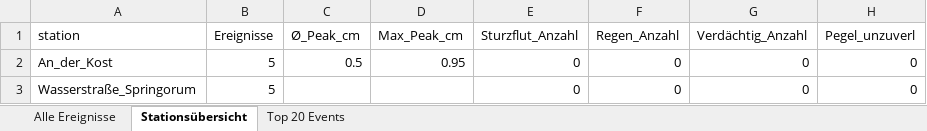
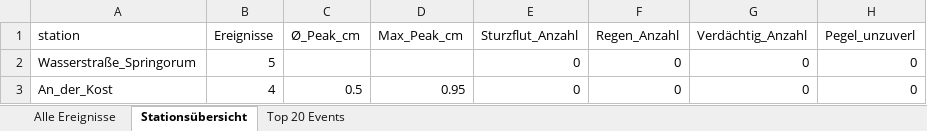
Before and after one commit to anihot/SCIU_THALESruhr, an Excel workbook: data/output/all_detected_events.xlsx, sheet Stationsübersicht, drawn as a sheet; values as stored, in another font and other column widths than the file's, no borders; table styles not drawn; removed rows and columns are numbered as before the commit, all else as after; the diff names each change by its address in the sheet, - before the commit and + after, or states it on an @@ line.

```diff
--- a/data/output/all_detected_events.xlsx (sheet Stationsübersicht)
+++ b/data/output/all_detected_events.xlsx (sheet Stationsübersicht)
-row 2: An_der_Kost | 5 | 0.5 | 0.95 | 0 | 0 | 0 | 0
+row 3: An_der_Kost | 4 | 0.5 | 0.95 | 0 | 0 | 0 | 0
```
Also changed, not shown: sheet Alle Ereignisse, sheet Top 20 Events, 58 other files.
